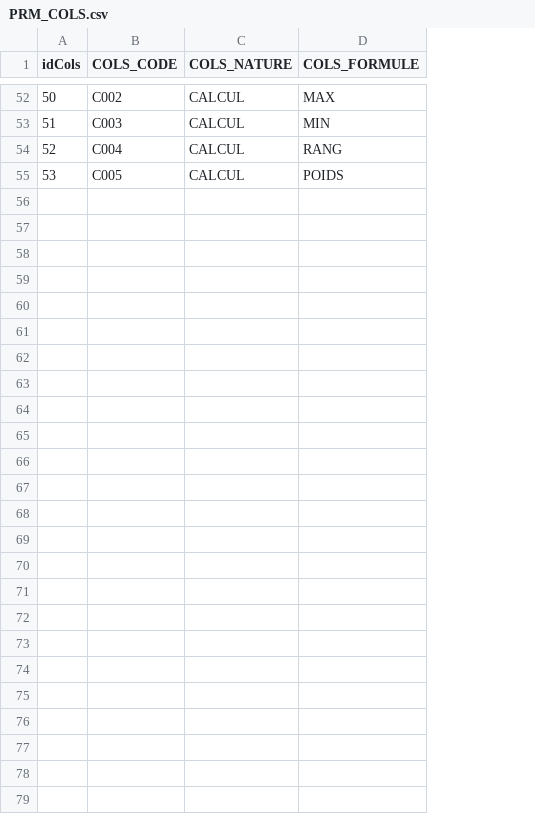
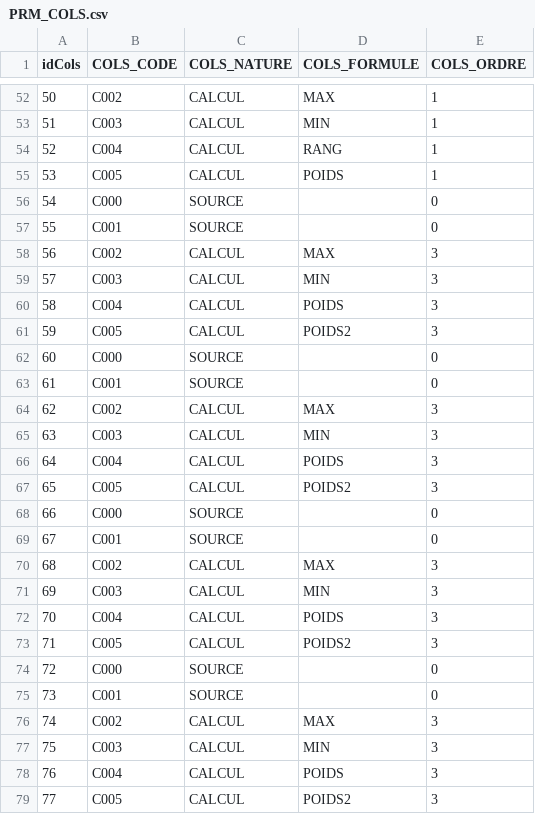
Before and after one commit to ilyasstop500/Mission, a CSV file: 02_Realisation/FF15/PRM_COLS.csv, drawn as a sheet; only a part is shown, gaps mark what is left out; the diff names each change by its address in the sheet, - before the commit and + after, or states it on an @@ line.

```diff
--- a/02_Realisation/FF15/PRM_COLS.csv
+++ b/02_Realisation/FF15/PRM_COLS.csv
+column E (COLS_ORDRE), rows 52-55: all 1
+row 56: 54 | C000 | SOURCE |  | 0
+row 57: 55 | C001 | SOURCE |  | 0
+row 58: 56 | C002 | CALCUL | MAX | 3
+row 59: 57 | C003 | CALCUL | MIN | 3
+row 60: 58 | C004 | CALCUL | POIDS | 3
+row 61: 59 | C005 | CALCUL | POIDS2 | 3
+row 62: 60 | C000 | SOURCE |  | 0
+row 63: 61 | C001 | SOURCE |  | 0
+row 64: 62 | C002 | CALCUL | MAX | 3
+row 65: 63 | C003 | CALCUL | MIN | 3
+row 66: 64 | C004 | CALCUL | POIDS | 3
+row 67: 65 | C005 | CALCUL | POIDS2 | 3
+row 68: 66 | C000 | SOURCE |  | 0
+row 69: 67 | C001 | SOURCE |  | 0
+row 70: 68 | C002 | CALCUL | MAX | 3
+row 71: 69 | C003 | CALCUL | MIN | 3
+row 72: 70 | C004 | CALCUL | POIDS | 3
+row 73: 71 | C005 | CALCUL | POIDS2 | 3
+row 74: 72 | C000 | SOURCE |  | 0
+row 75: 73 | C001 | SOURCE |  | 0
+row 76: 74 | C002 | CALCUL | MAX | 3
+row 77: 75 | C003 | CALCUL | MIN | 3
+row 78: 76 | C004 | CALCUL | POIDS | 3
+row 79: 77 | C005 | CALCUL | POIDS2 | 3
```
Also changed, not shown: 02_Realisation/FF15/PRM_COLS_COMPOSANT.csv, 02_Realisation/FF15/PRM_RA_LIENS.csv, 5 other files.
